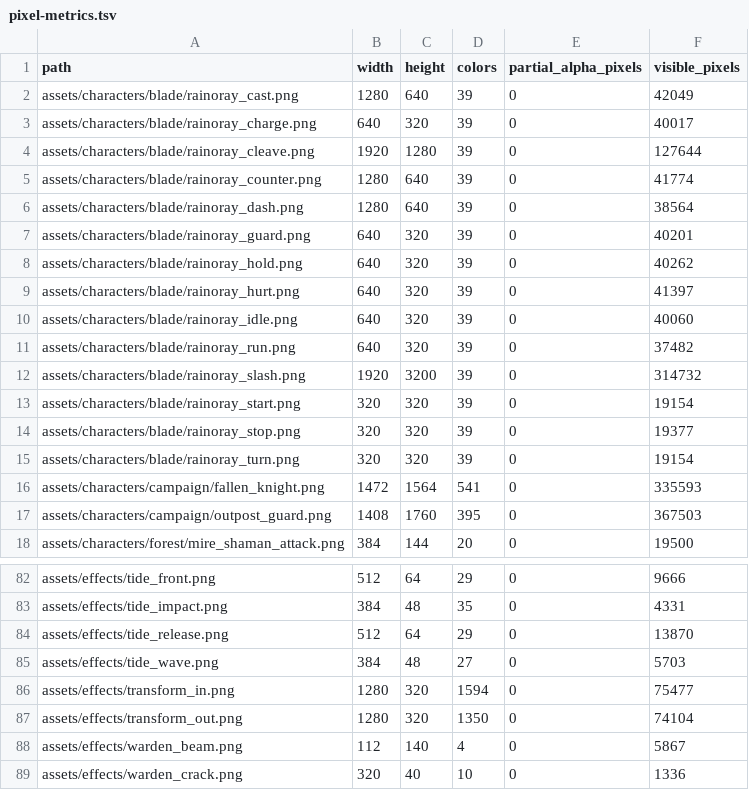
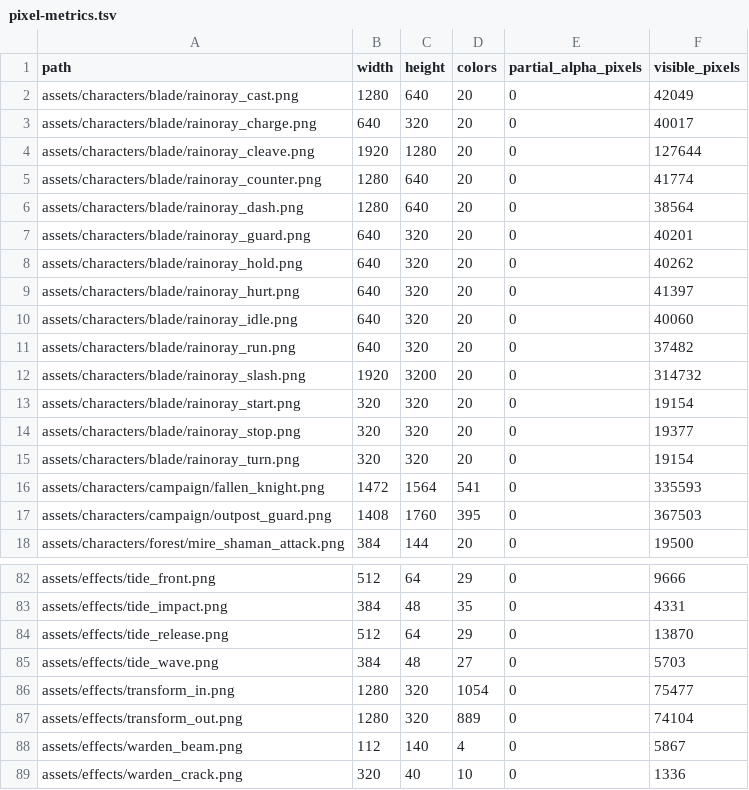
Before and after one commit to ghiankyledomingo2007-beep/B2BJ, a TSV file: docs/art-review/asset-cleanup/pixel-metrics.tsv, drawn as a sheet; only a part is shown, gaps mark what is left out.

```diff
--- a/docs/art-review/asset-cleanup/pixel-metrics.tsv
+++ b/docs/art-review/asset-cleanup/pixel-metrics.tsv
@@ -1,16 +1,16 @@
 path	width	height	colors	partial_alpha_pixels	visible_pixels
-assets/characters/blade/rainoray_cast.png	1280	640	39	0	42049
-assets/characters/blade/rainoray_charge.png	640	320	39	0	40017
-assets/characters/blade/rainoray_cleave.png	1920	1280	39	0	127644
-assets/characters/blade/rainoray_counter.png	1280	640	39	0	41774
-assets/characters/blade/rainoray_dash.png	1280	640	39	0	38564
-assets/characters/blade/rainoray_guard.png	640	320	39	0	40201
-assets/characters/blade/rainoray_hold.png	640	320	39	0	40262
-assets/characters/blade/rainoray_hurt.png	640	320	39	0	41397
-assets/characters/blade/rainoray_idle.png	640	320	39	0	40060
-assets/characters/blade/rainoray_run.png	640	320	39	0	37482
-assets/characters/blade/rainoray_slash.png	1920	3200	39	0	314732
-assets/characters/blade/rainoray_start.png	320	320	39	0	19154
-assets/characters/blade/rainoray_stop.png	320	320	39	0	19377
-assets/characters/blade/rainoray_turn.png	320	320	39	0	19154
+assets/characters/blade/rainoray_cast.png	1280	640	20	0	42049
+assets/characters/blade/rainoray_charge.png	640	320	20	0	40017
+assets/characters/blade/rainoray_cleave.png	1920	1280	20	0	127644
+assets/characters/blade/rainoray_counter.png	1280	640	20	0	41774
+assets/characters/blade/rainoray_dash.png	1280	640	20	0	38564
+assets/characters/blade/rainoray_guard.png	640	320	20	0	40201
+assets/characters/blade/rainoray_hold.png	640	320	20	0	40262
+assets/characters/blade/rainoray_hurt.png	640	320	20	0	41397
+assets/characters/blade/rainoray_idle.png	640	320	20	0	40060
+assets/characters/blade/rainoray_run.png	640	320	20	0	37482
+assets/characters/blade/rainoray_slash.png	1920	3200	20	0	314732
+assets/characters/blade/rainoray_start.png	320	320	20	0	19154
+assets/characters/blade/rainoray_stop.png	320	320	20	0	19377
+assets/characters/blade/rainoray_turn.png	320	320	20	0	19154
 assets/characters/campaign/fallen_knight.png	1472	1564	541	0	335593
@@ -85,4 +85,4 @@ assets/effects/tide_release.png	512	64	29	0	13870
 assets/effects/tide_wave.png	384	48	27	0	5703
-assets/effects/transform_in.png	1280	320	1594	0	75477
-assets/effects/transform_out.png	1280	320	1350	0	74104
+assets/effects/transform_in.png	1280	320	1054	0	75477
+assets/effects/transform_out.png	1280	320	889	0	74104
 assets/effects/warden_beam.png	112	140	4	0	5867
```
Also changed, not shown: docs/art-review/asset-cleanup/inventory.tsv, 33 other files.
